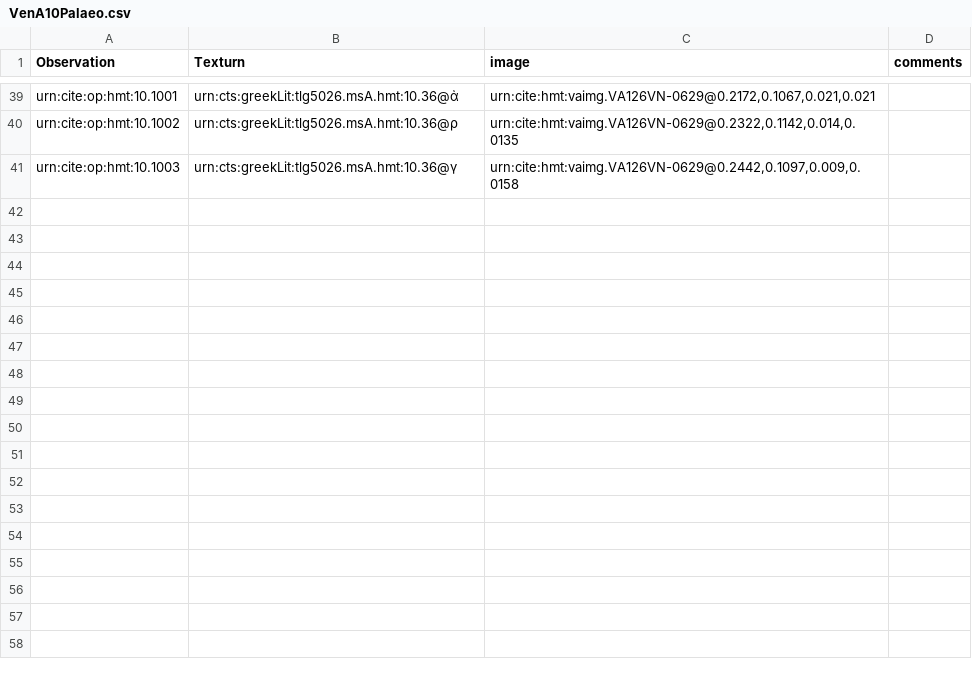
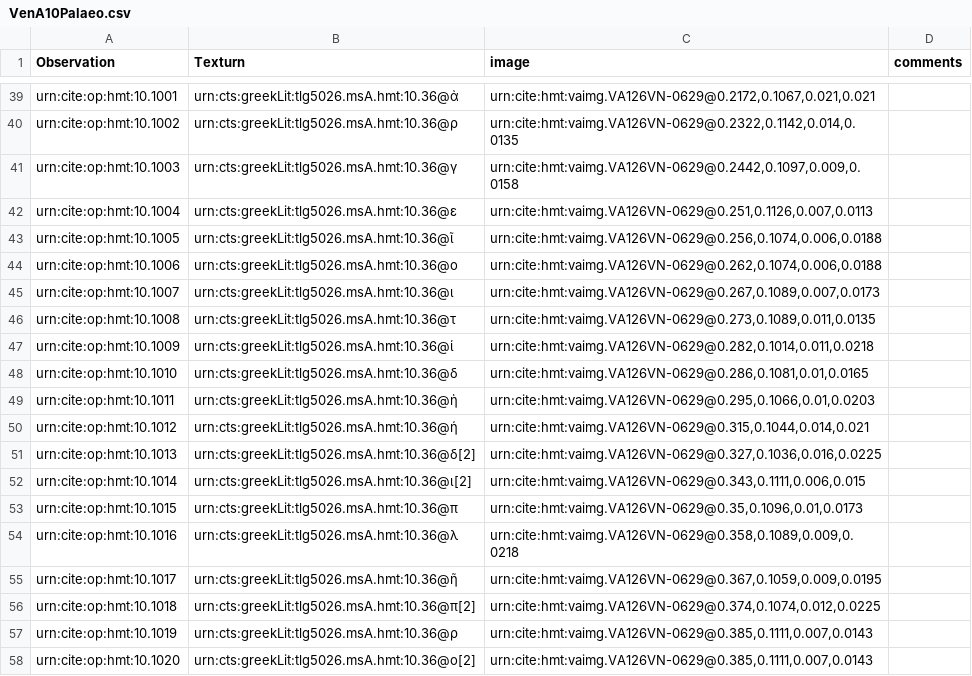
Before and after one commit to HCMID/hmt-iliad10, a CSV file: collections/VenA10Palaeo.csv, drawn as a sheet; only a part is shown, gaps mark what is left out.

Commit message:
Update VenA10Palaeo.csv
First twenty graphemes of scholia urn:cts:greekLit:tlg5026.msA.hmt:10.36

```diff
--- a/collections/VenA10Palaeo.csv
+++ b/collections/VenA10Palaeo.csv
@@ -41 +41,18 @@ urn:cite:op:hmt:10.1002,urn:cts:greekLit:tlg5026.msA.hmt:10.36@ρ,"urn:cite:hmt:
 urn:cite:op:hmt:10.1003,urn:cts:greekLit:tlg5026.msA.hmt:10.36@γ,"urn:cite:hmt:vaimg.VA126VN-0629@0.2442,0.1097,0.009,0.0158",
+urn:cite:op:hmt:10.1004,urn:cts:greekLit:tlg5026.msA.hmt:10.36@ε,"urn:cite:hmt:vaimg.VA126VN-0629@0.251,0.1126,0.007,0.0113",
+urn:cite:op:hmt:10.1005,urn:cts:greekLit:tlg5026.msA.hmt:10.36@ῖ,"urn:cite:hmt:vaimg.VA126VN-0629@0.256,0.1074,0.006,0.0188",
+urn:cite:op:hmt:10.1006,urn:cts:greekLit:tlg5026.msA.hmt:10.36@ο,"urn:cite:hmt:vaimg.VA126VN-0629@0.262,0.1074,0.006,0.0188",
+urn:cite:op:hmt:10.1007,urn:cts:greekLit:tlg5026.msA.hmt:10.36@ι,"urn:cite:hmt:vaimg.VA126VN-0629@0.267,0.1089,0.007,0.0173",
+urn:cite:op:hmt:10.1008,urn:cts:greekLit:tlg5026.msA.hmt:10.36@τ,"urn:cite:hmt:vaimg.VA126VN-0629@0.273,0.1089,0.011,0.0135",
+urn:cite:op:hmt:10.1009,urn:cts:greekLit:tlg5026.msA.hmt:10.36@ί,"urn:cite:hmt:vaimg.VA126VN-0629@0.282,0.1014,0.011,0.0218",
+urn:cite:op:hmt:10.1010,urn:cts:greekLit:tlg5026.msA.hmt:10.36@δ,"urn:cite:hmt:vaimg.VA126VN-0629@0.286,0.1081,0.01,0.0165",
+urn:cite:op:hmt:10.1011,urn:cts:greekLit:tlg5026.msA.hmt:10.36@ὴ,"urn:cite:hmt:vaimg.VA126VN-0629@0.295,0.1066,0.01,0.0203",
+urn:cite:op:hmt:10.1012,urn:cts:greekLit:tlg5026.msA.hmt:10.36@ἡ,"urn:cite:hmt:vaimg.VA126VN-0629@0.315,0.1044,0.014,0.021",
+urn:cite:op:hmt:10.1013,urn:cts:greekLit:tlg5026.msA.hmt:10.36@δ[2],"urn:cite:hmt:vaimg.VA126VN-0629@0.327,0.1036,0.016,0.0225",
+urn:cite:op:hmt:10.1014,urn:cts:greekLit:tlg5026.msA.hmt:10.36@ι[2],"urn:cite:hmt:vaimg.VA126VN-0629@0.343,0.1111,0.006,0.015",
+urn:cite:op:hmt:10.1015,urn:cts:greekLit:tlg5026.msA.hmt:10.36@π,"urn:cite:hmt:vaimg.VA126VN-0629@0.35,0.1096,0.01,0.0173",
+urn:cite:op:hmt:10.1016,urn:cts:greekLit:tlg5026.msA.hmt:10.36@λ,"urn:cite:hmt:vaimg.VA126VN-0629@0.358,0.1089,0.009,0.0218",
+urn:cite:op:hmt:10.1017,urn:cts:greekLit:tlg5026.msA.hmt:10.36@ῆ,"urn:cite:hmt:vaimg.VA126VN-0629@0.367,0.1059,0.009,0.0195",
+urn:cite:op:hmt:10.1018,urn:cts:greekLit:tlg5026.msA.hmt:10.36@π[2],"urn:cite:hmt:vaimg.VA126VN-0629@0.374,0.1074,0.012,0.0225",
+urn:cite:op:hmt:10.1019,urn:cts:greekLit:tlg5026.msA.hmt:10.36@ρ,"urn:cite:hmt:vaimg.VA126VN-0629@0.385,0.1111,0.007,0.0143",
+urn:cite:op:hmt:10.1020,urn:cts:greekLit:tlg5026.msA.hmt:10.36@ο[2],"urn:cite:hmt:vaimg.VA126VN-0629@0.385,0.1111,0.007,0.0143",
```
